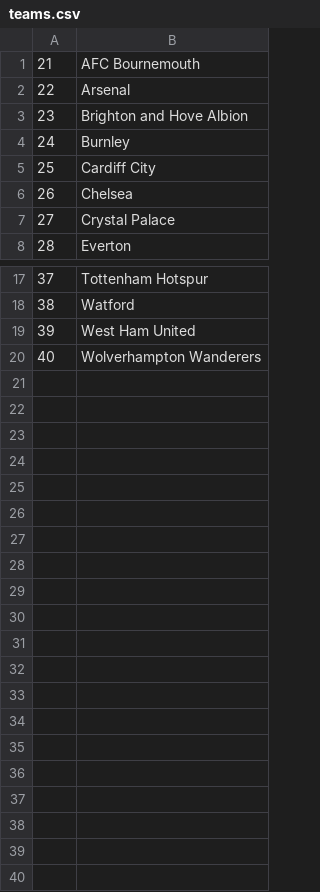
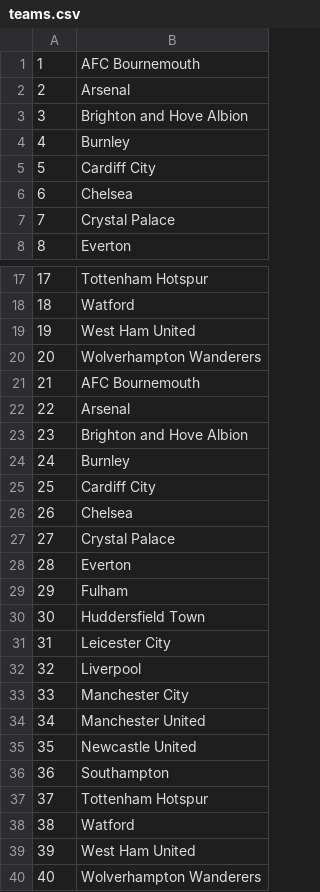
Before and after one commit to Kingst28/football_app, a CSV file: lib/tasks/teams.csv, drawn as a sheet; only a part is shown, gaps mark what is left out; the diff names each change by its address in the sheet, - before the commit and + after, or states it on an @@ line.

Commit message:
Player and Team File Updates for 2 leagues

```diff
--- a/lib/tasks/teams.csv
+++ b/lib/tasks/teams.csv
@@ column A renumbered between rows 1 and 20 @@
+row 21: 21 | AFC Bournemouth
+row 22: 22 | Arsenal
+row 23: 23 | Brighton and Hove Albion
+row 24: 24 | Burnley
+row 25: 25 | Cardiff City
+row 26: 26 | Chelsea
+row 27: 27 | Crystal Palace
+row 28: 28 | Everton
+row 29: 29 | Fulham
+row 30: 30 | Huddersfield Town
+row 31: 31 | Leicester City
+row 32: 32 | Liverpool
+row 33: 33 | Manchester City
+row 34: 34 | Manchester United
+row 35: 35 | Newcastle United
+row 36: 36 | Southampton
+row 37: 37 | Tottenham Hotspur
+row 38: 38 | Watford
+row 39: 39 | West Ham United
+row 40: 40 | Wolverhampton Wanderers
```
Also changed, not shown: 4 other files.
